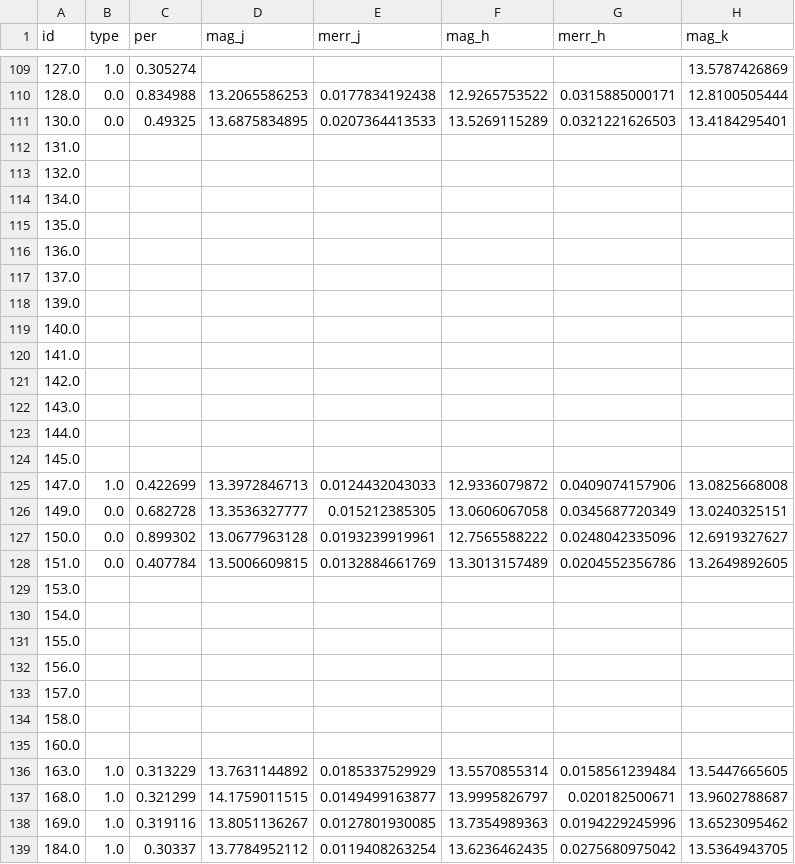
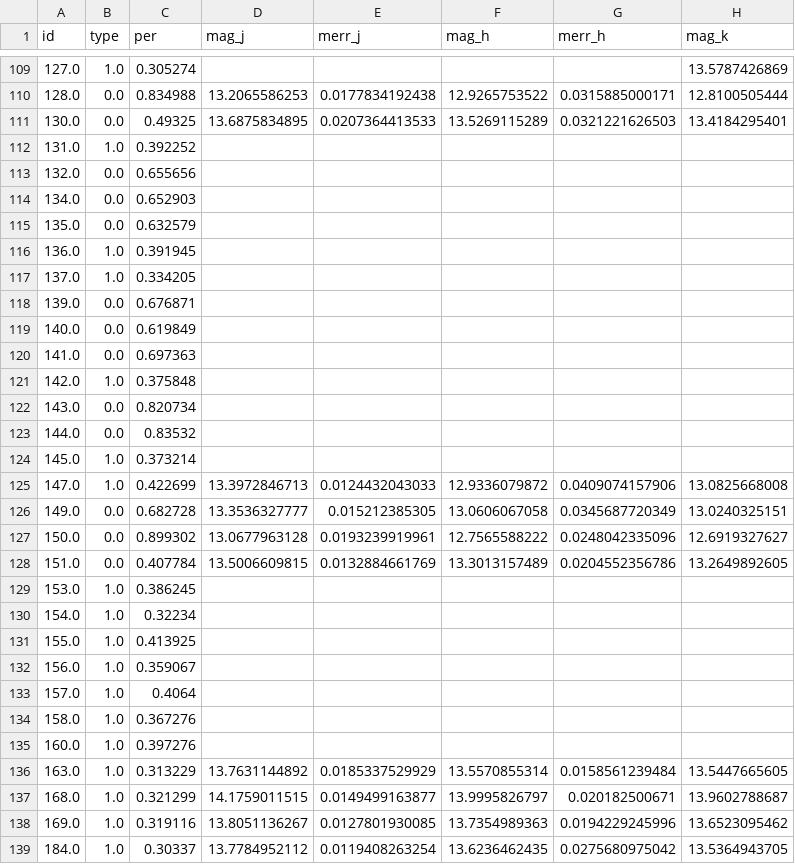
Before and after one commit to vickyscowcroft/omegaCen, a CSV file: reworked_fitting_code/final_data_files/uncrowded_everything_all_clipped.csv, drawn as a sheet; only a part is shown, gaps mark what is left out; the diff covers the shown part only; the diff names each change by its address in the sheet, - before the commit and + after, or states it on an @@ line.

```diff
--- a/reworked_fitting_code/final_data_files/uncrowded_everything_all_clipped.csv
+++ b/reworked_fitting_code/final_data_files/uncrowded_everything_all_clipped.csv
-B112 (type): (empty)
+B112 (type): 1.0
-C112 (per): (empty)
+C112 (per): 0.392252
-B113:B115 (type): (empty)
+B113:B115 (type): 0.0
-C113 (per): (empty)
+C113 (per): 0.655656
-C114 (per): (empty)
+C114 (per): 0.652903
-C115 (per): (empty)
+C115 (per): 0.632579
-B116:B117 (type): (empty)
+B116:B117 (type): 1.0
-C116 (per): (empty)
+C116 (per): 0.391945
-C117 (per): (empty)
+C117 (per): 0.334205
-B118:B120 (type): (empty)
+B118:B120 (type): 0.0
-C118 (per): (empty)
+C118 (per): 0.676871
-C119 (per): (empty)
+C119 (per): 0.619849
-C120 (per): (empty)
+C120 (per): 0.697363
-B121 (type): (empty)
+B121 (type): 1.0
-C121 (per): (empty)
+C121 (per): 0.375848
-B122:B123 (type): (empty)
+B122:B123 (type): 0.0
-C122 (per): (empty)
+C122 (per): 0.820734
-C123 (per): (empty)
+C123 (per): 0.83532
-B124 (type): (empty)
+B124 (type): 1.0
-C124 (per): (empty)
+C124 (per): 0.373214
-B129:B135 (type): (empty)
+B129:B135 (type): 1.0
-C129 (per): (empty)
+C129 (per): 0.386245
-C130 (per): (empty)
+C130 (per): 0.32234
-C131 (per): (empty)
+C131 (per): 0.413925
-C132 (per): (empty)
+C132 (per): 0.359067
-C133 (per): (empty)
+C133 (per): 0.4064
-C134 (per): (empty)
+C134 (per): 0.367276
-C135 (per): (empty)
+C135 (per): 0.397276
```
Also changed, not shown: 88 edited cells elsewhere in this file, reworked_fitting_code/final_data_files/dist_all_m4.csv, 13 other files.
